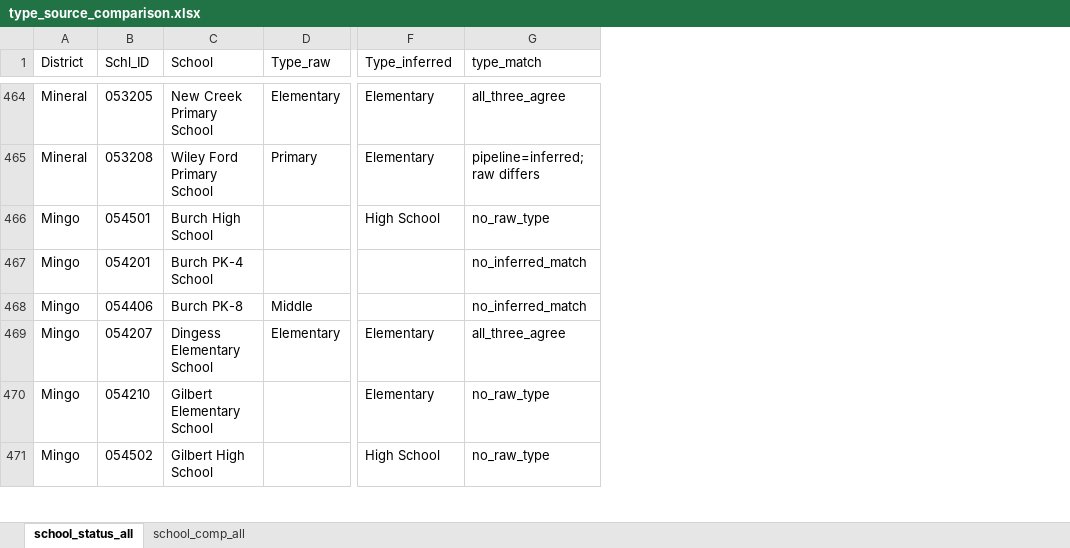
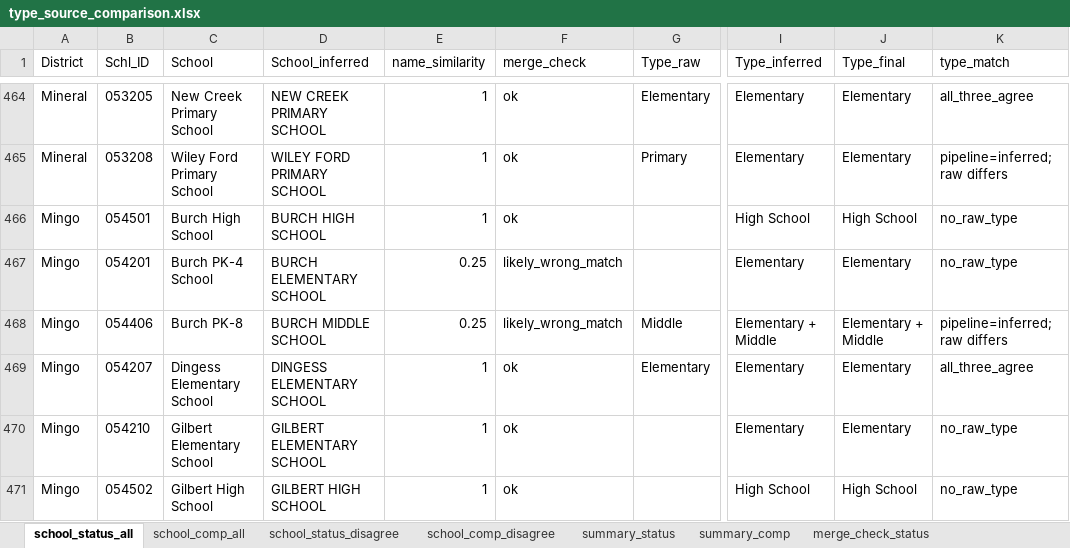
Before and after one commit to tiffany-wu/WestVirginiaSchoolClosures, an Excel workbook: type_source_comparison.xlsx, sheet school_status_all, drawn as a sheet; only a part is shown, gaps mark what is left out; values as stored, in another font and other column widths than the file's, no borders; addresses are those after the commit; the diff covers the shown part only; the diff names each change by its address in the sheet, - before the commit and + after, or states it on an @@ line.

```diff
--- a/type_source_comparison.xlsx (sheet school_status_all)
+++ b/type_source_comparison.xlsx (sheet school_status_all)
+sheet tab: school_status_disagree
+sheet tab: school_comp_disagree
+sheet tab: summary_status
+sheet tab: summary_comp
+sheet tab: merge_check_status
+column D (School_inferred), rows 464-471: NEW CREEK PRIMARY SCHOOL | WILEY FORD PRIMARY SCHOOL | BURCH HIGH SCHOOL | BURCH ELEMENTARY SCHOOL | BURCH MIDDLE SCHOOL | DINGESS ELEMENTARY SCHOOL | GILBERT ELEMENTARY SCHOOL | GILBERT HIGH SCHOOL
+column E (name_similarity), rows 464-471: 1 | 1 | 1 | 0.25 | 0.25 | 1 | 1 | 1
+column F (merge_check), rows 464-471: ok | ok | ok | likely_wrong_match | likely_wrong_match | ok | ok | ok
+column J (Type_final), rows 464-471: Elementary | Elementary | High School | Elementary | Elementary + Middle | Elementary | Elementary | High School
-I467 (Type_inferred): (empty)
+I467 (Type_inferred): Elementary
-K467 (type_match): no_inferred_match
+K467 (type_match): no_raw_type
-I468 (Type_inferred): (empty)
+I468 (Type_inferred): Elementary + Middle
-K468 (type_match): no_inferred_match
+K468 (type_match): pipeline=inferred; raw differs
```
Also changed, not shown: 58 edited cells elsewhere in this sheet, sheet school_comp_all, other sheet tabs, 6 other files.
